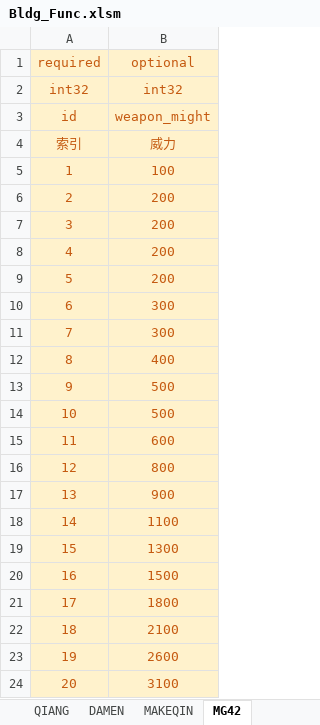
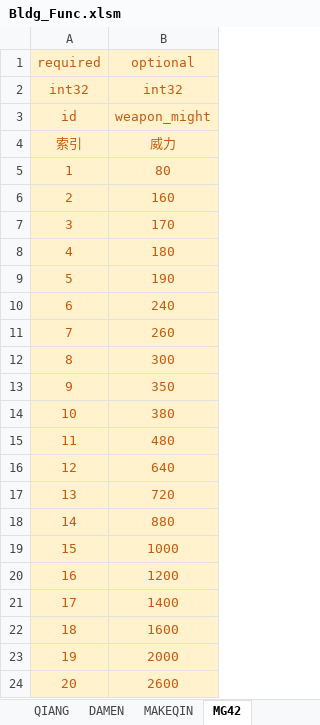
Before and after one commit to Wen1995/Project60D, an Excel workbook: tools/excelGen/xls/Bldg_Func.xlsm, sheet MG42, drawn as a sheet; values as stored, in another font and other column widths than the file's, no borders; the diff names each change by its address in the sheet, - before the commit and + after, or states it on an @@ line.

```diff
--- a/tools/excelGen/xls/Bldg_Func.xlsm (sheet MG42)
+++ b/tools/excelGen/xls/Bldg_Func.xlsm (sheet MG42)
-B5 (optional): 100
+B5 (optional): 80
-B6 (optional): 200
+B6 (optional): 160
-B7 (optional): 200
+B7 (optional): 170
-B8 (optional): 200
+B8 (optional): 180
-B9 (optional): 200
+B9 (optional): 190
-B10 (optional): 300
+B10 (optional): 240
-B11 (optional): 300
+B11 (optional): 260
-B12 (optional): 400
+B12 (optional): 300
-B13 (optional): 500
+B13 (optional): 350
-B14 (optional): 500
+B14 (optional): 380
-B15 (optional): 600
+B15 (optional): 480
-B16 (optional): 800
+B16 (optional): 640
-B17 (optional): 900
+B17 (optional): 720
-B18 (optional): 1100
+B18 (optional): 880
-B19 (optional): 1300
+B19 (optional): 1000
-B20 (optional): 1500
+B20 (optional): 1200
-B21 (optional): 1800
+B21 (optional): 1400
-B22 (optional): 2100
+B22 (optional): 1600
-B23 (optional): 2600
+B23 (optional): 2000
-B24 (optional): 3100
+B24 (optional): 2600
```
Also changed, not shown: sheet DAMEN, sheet MAKEQIN, charts or pictures, tools/excelGen/xls/Core_Sys.xlsm, 42 other files.
